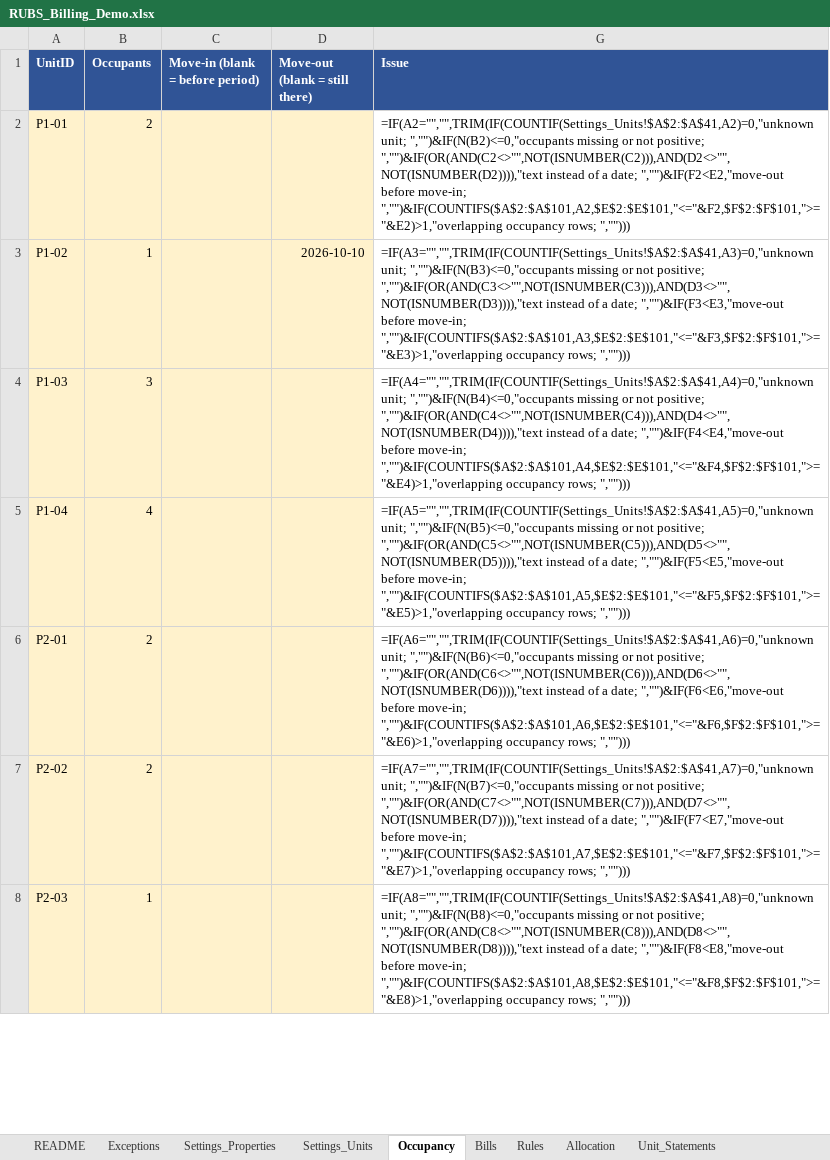
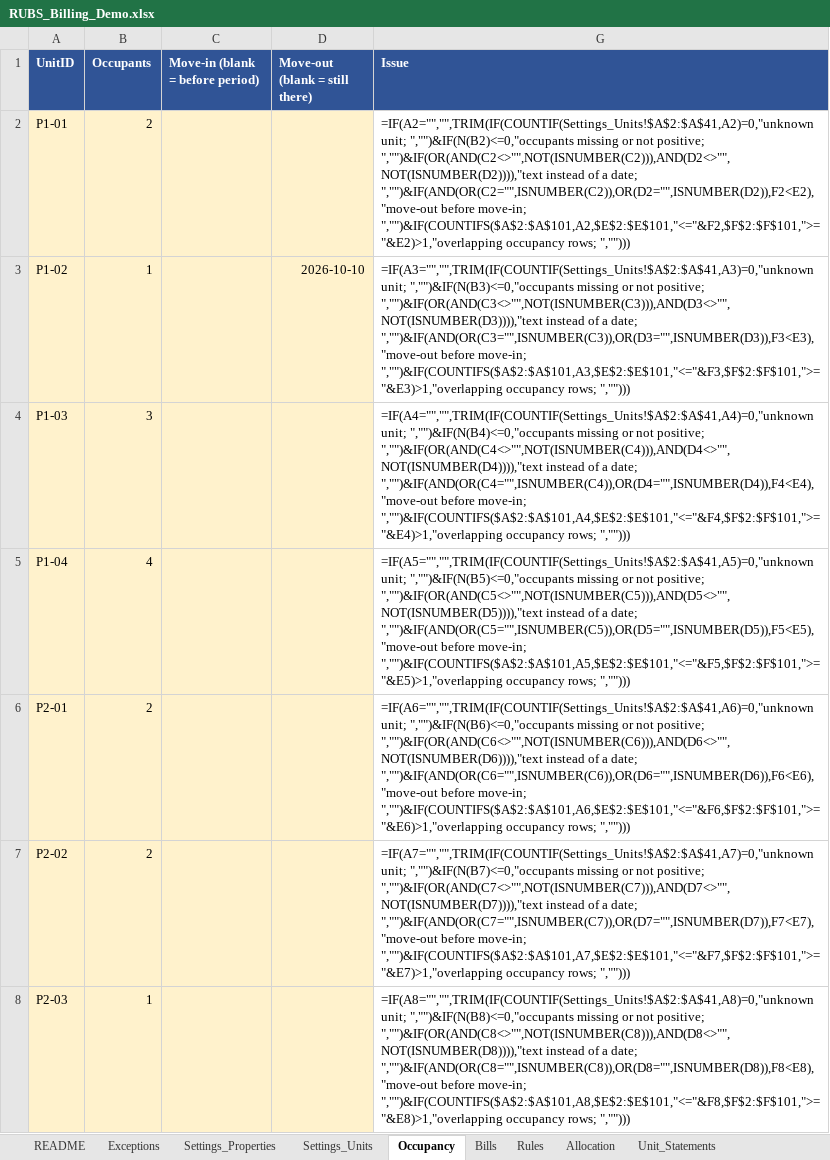
Before and after one commit to HangakiTake/yannick-silva-portfolio, an Excel workbook: demos/rubs-utility-billing/RUBS_Billing_Demo.xlsx, sheet Occupancy, drawn as a sheet; only a part is shown; values as stored, in another font and other column widths than the file's, no borders; formulas are shown in place of their values; conditional formats not drawn; the diff covers the shown part only; the diff names each change by its address in the sheet, - before the commit and + after, or states it on an @@ line.

Commit message:
RUBS demo: keep unusable bills out of the split and totals, stop #VALUE! from text move dates
Bills with a bad rule, a text or negative amount are flagged and not spread; Property_Summary only totals spread bills. A move date typed as text no longer floods Allocation with #VALUE!. 31 new tests (87 total).

```diff
--- a/demos/rubs-utility-billing/RUBS_Billing_Demo.xlsx (sheet Occupancy)
+++ b/demos/rubs-utility-billing/RUBS_Billing_Demo.xlsx (sheet Occupancy)
-G2 (Issue): …a date; ","")&IF(F2<E2,"move-out before move-in;…
+G2 (Issue): …a date; ","")&IF(AND(OR(C2="",ISNUMBER(C2)),OR(D2="",ISNUMBER(D2)),F2<E2),"move-out before move-in;…
-G3 (Issue): …a date; ","")&IF(F3<E3,"move-out before move-in;…
+G3 (Issue): …a date; ","")&IF(AND(OR(C3="",ISNUMBER(C3)),OR(D3="",ISNUMBER(D3)),F3<E3),"move-out before move-in;…
-G4 (Issue): …a date; ","")&IF(F4<E4,"move-out before move-in;…
+G4 (Issue): …a date; ","")&IF(AND(OR(C4="",ISNUMBER(C4)),OR(D4="",ISNUMBER(D4)),F4<E4),"move-out before move-in;…
-G5 (Issue): …a date; ","")&IF(F5<E5,"move-out before move-in;…
+G5 (Issue): …a date; ","")&IF(AND(OR(C5="",ISNUMBER(C5)),OR(D5="",ISNUMBER(D5)),F5<E5),"move-out before move-in;…
-G6 (Issue): …a date; ","")&IF(F6<E6,"move-out before move-in;…
+G6 (Issue): …a date; ","")&IF(AND(OR(C6="",ISNUMBER(C6)),OR(D6="",ISNUMBER(D6)),F6<E6),"move-out before move-in;…
-G7 (Issue): …a date; ","")&IF(F7<E7,"move-out before move-in;…
+G7 (Issue): …a date; ","")&IF(AND(OR(C7="",ISNUMBER(C7)),OR(D7="",ISNUMBER(D7)),F7<E7),"move-out before move-in;…
-G8 (Issue): …a date; ","")&IF(F8<E8,"move-out before move-in;…
+G8 (Issue): …a date; ","")&IF(AND(OR(C8="",ISNUMBER(C8)),OR(D8="",ISNUMBER(D8)),F8<E8),"move-out before move-in;…
```
Also changed, not shown: other rows of this sheet, sheet Allocation, sheet Reconciliation, sheet Rules, sheet Property_Summary, sheet Bills, sheet Manual_Check, hidden cells, demos/rubs-utility-billing/RUBS_Billing_BLANK.xlsx, 8 other files.
